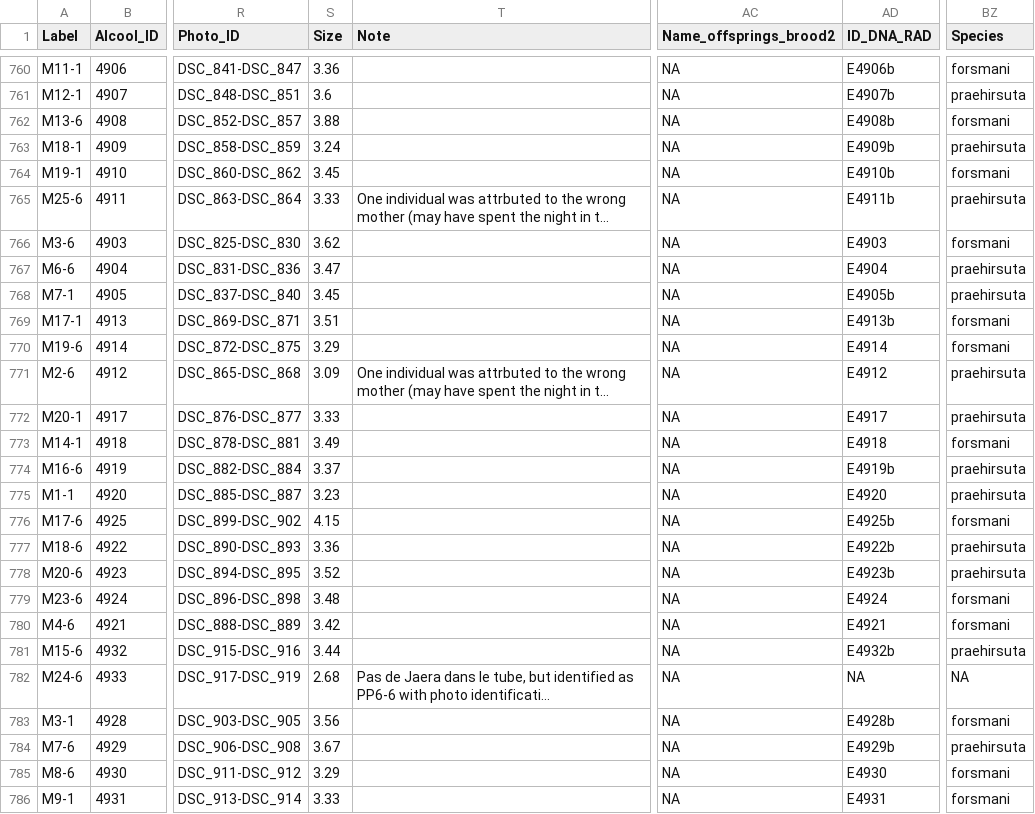
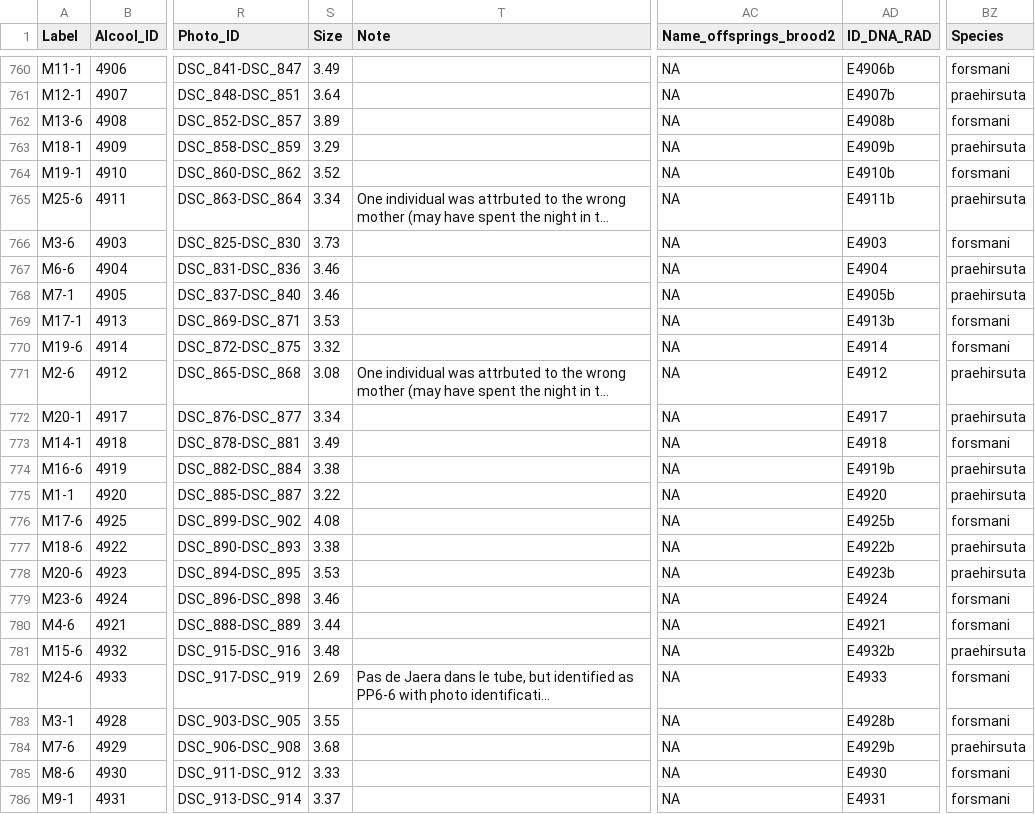
Before and after one commit to PAJOT-Basile/Multiple_choice_experiment, a TSV file: Associated_data/metadata.tsv, drawn as a sheet; only a part is shown, gaps mark what is left out; long unchanged cells end in …; the diff covers the shown part only; the diff names each change by its address in the sheet, - before the commit and + after, or states it on an @@ line.

```diff
--- a/Associated_data/metadata.tsv
+++ b/Associated_data/metadata.tsv
-S760 (Size): 3.36
+S760 (Size): 3.49
-S761 (Size): 3.6
+S761 (Size): 3.64
-S762 (Size): 3.88
+S762 (Size): 3.89
-S763 (Size): 3.24
+S763 (Size): 3.29
-S764 (Size): 3.45
+S764 (Size): 3.52
-S765 (Size): 3.33
+S765 (Size): 3.34
-S766 (Size): 3.62
+S766 (Size): 3.73
-S767 (Size): 3.47
+S767 (Size): 3.46
-S768 (Size): 3.45
+S768 (Size): 3.46
-S769 (Size): 3.51
+S769 (Size): 3.53
-S770 (Size): 3.29
+S770 (Size): 3.32
-S771 (Size): 3.09
+S771 (Size): 3.08
-S772 (Size): 3.33
+S772 (Size): 3.34
-S774 (Size): 3.37
+S774 (Size): 3.38
-S775 (Size): 3.23
+S775 (Size): 3.22
-S776 (Size): 4.15
+S776 (Size): 4.08
-S777 (Size): 3.36
+S777 (Size): 3.38
-S778 (Size): 3.52
+S778 (Size): 3.53
-S779 (Size): 3.48
+S779 (Size): 3.46
-S780 (Size): 3.42
+S780 (Size): 3.44
-S781 (Size): 3.44
+S781 (Size): 3.48
-S782 (Size): 2.68
+S782 (Size): 2.69
-AD782 (ID_DNA_RAD): NA
+AD782 (ID_DNA_RAD): E4933
-BZ782 (Species): NA
+BZ782 (Species): forsmani
-S783 (Size): 3.56
+S783 (Size): 3.55
-S784 (Size): 3.67
+S784 (Size): 3.68
-S785 (Size): 3.29
+S785 (Size): 3.33
-S786 (Size): 3.33
+S786 (Size): 3.37
```
Also changed, not shown: 76 edited cells elsewhere in this file, 19 other files.
